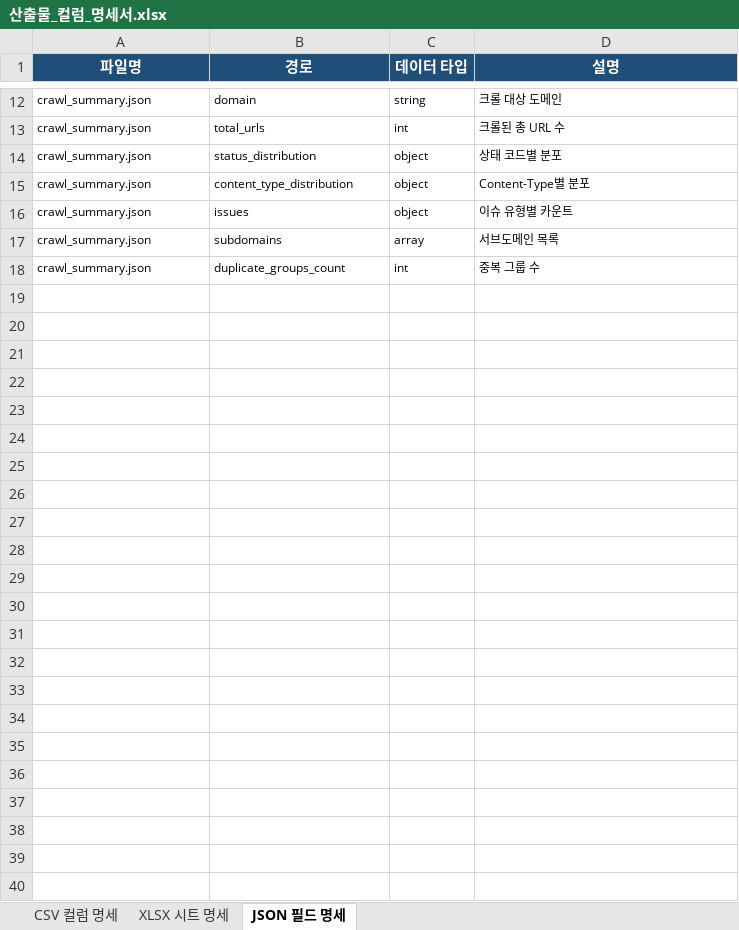
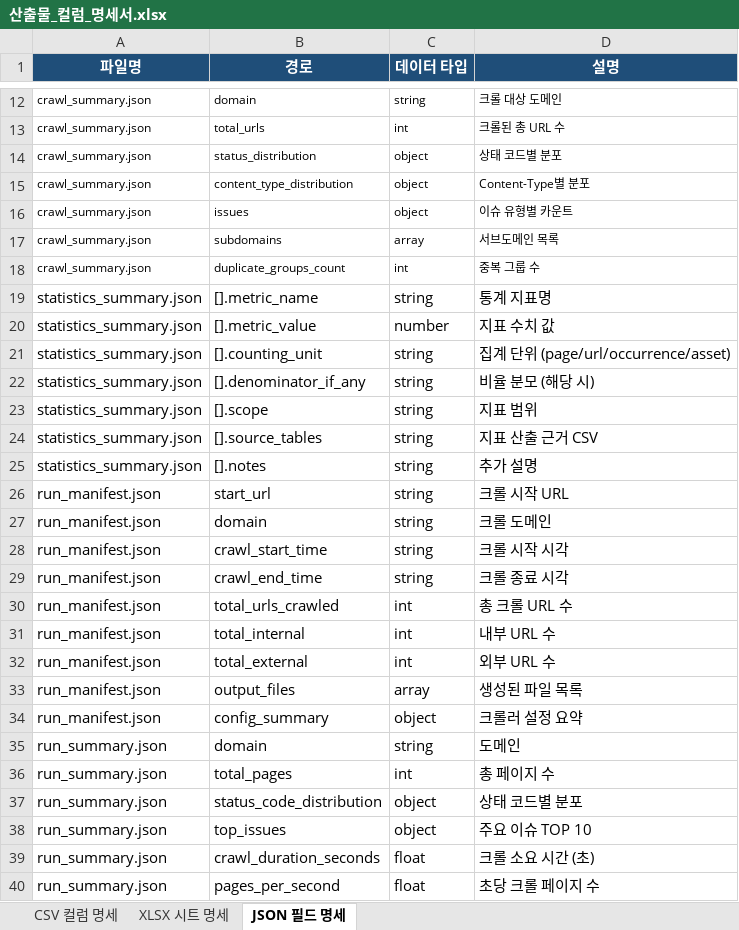
Before and after one commit to HRDI0/CrawlScope, an Excel workbook: 산출물_컬럼_명세서.xlsx, sheet JSON 필드 명세, drawn as a sheet; only a part is shown, gaps mark what is left out; values as stored, in another font and other column widths than the file's, no borders; the diff names each change by its address in the sheet, - before the commit and + after, or states it on an @@ line.

Commit message:
fix output format

```diff
--- a/산출물_컬럼_명세서.xlsx (sheet JSON 필드 명세)
+++ b/산출물_컬럼_명세서.xlsx (sheet JSON 필드 명세)
+row 19: statistics_summary.json | [].metric_name | string | 통계 지표명
+row 20: statistics_summary.json | [].metric_value | number | 지표 수치 값
+row 21: statistics_summary.json | [].counting_unit | string | 집계 단위 (page/url/occurrence/asset)
+row 22: statistics_summary.json | [].denominator_if_any | string | 비율 분모 (해당 시)
+row 23: statistics_summary.json | [].scope | string | 지표 범위
+row 24: statistics_summary.json | [].source_tables | string | 지표 산출 근거 CSV
+row 25: statistics_summary.json | [].notes | string | 추가 설명
+row 26: run_manifest.json | start_url | string | 크롤 시작 URL
+row 27: run_manifest.json | domain | string | 크롤 도메인
+row 28: run_manifest.json | crawl_start_time | string | 크롤 시작 시각
+row 29: run_manifest.json | crawl_end_time | string | 크롤 종료 시각
+row 30: run_manifest.json | total_urls_crawled | int | 총 크롤 URL 수
+row 31: run_manifest.json | total_internal | int | 내부 URL 수
+row 32: run_manifest.json | total_external | int | 외부 URL 수
+row 33: run_manifest.json | output_files | array | 생성된 파일 목록
+row 34: run_manifest.json | config_summary | object | 크롤러 설정 요약
+row 35: run_summary.json | domain | string | 도메인
+row 36: run_summary.json | total_pages | int | 총 페이지 수
+row 37: run_summary.json | status_code_distribution | object | 상태 코드별 분포
+row 38: run_summary.json | top_issues | object | 주요 이슈 TOP 10
+row 39: run_summary.json | crawl_duration_seconds | float | 크롤 소요 시간 (초)
+row 40: run_summary.json | pages_per_second | float | 초당 크롤 페이지 수
```
Also changed, not shown: sheet CSV 컬럼 명세, 39 other files.
